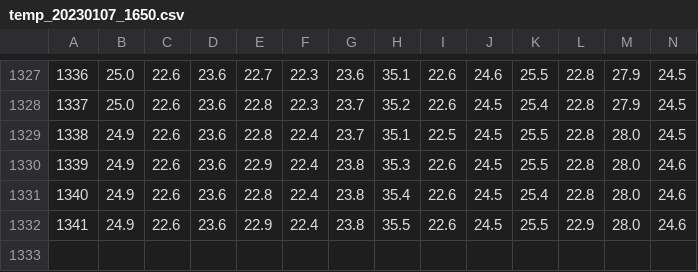
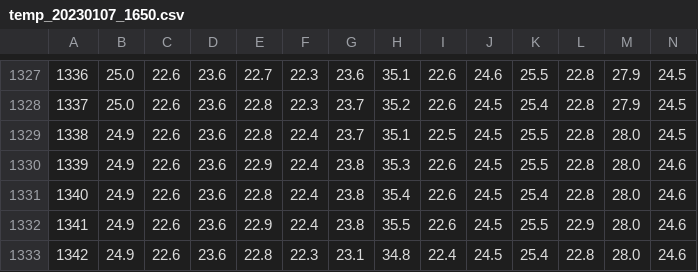
Before and after one commit to phamhanh/ArduinoRaspberryTempLogger, a CSV file: temp_20230107_1650.csv, drawn as a sheet; only a part is shown, gaps mark what is left out; rows hold the shown columns only; the diff names each change by its address in the sheet, - before the commit and + after, or states it on an @@ line.

Commit message:
arduino sensor data

```diff
--- a/temp_20230107_1650.csv
+++ b/temp_20230107_1650.csv
+row 1333: 1342 | 24.9 | 22.6 | 23.6 | 22.8 | 22.3 | 23.1 | 34.8 | 22.4 | 24.5 | 25.4 | 22.8 | 28.0 | 24.6
```
